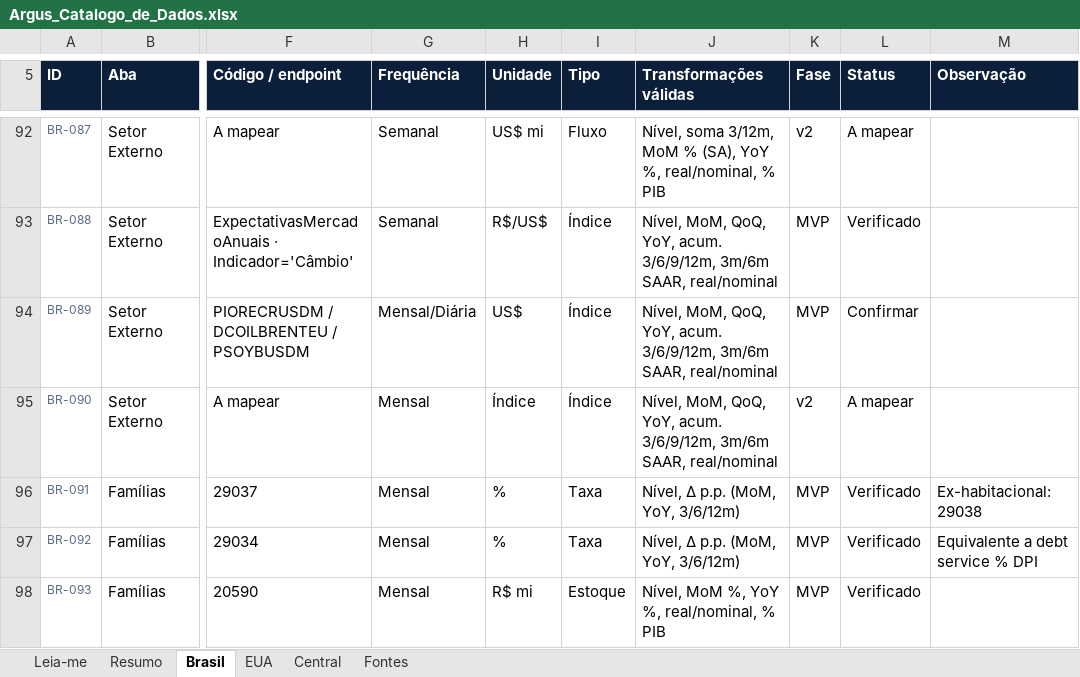
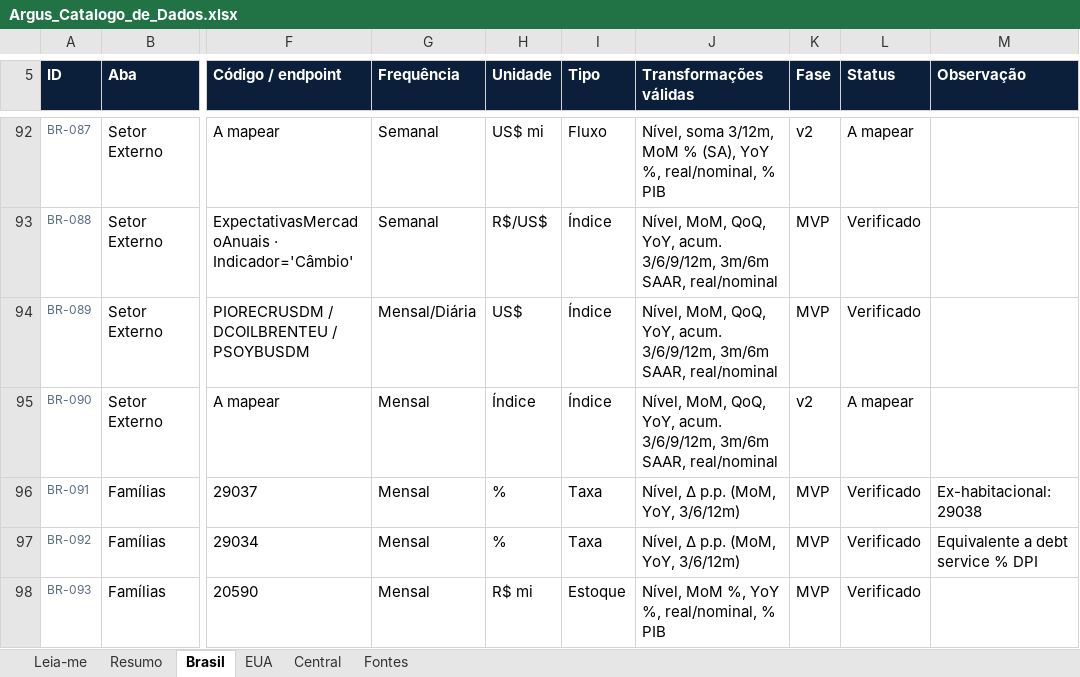
Before and after one commit to dudu-rssf/argus, an Excel workbook: docs/catalogo/Argus_Catalogo_de_Dados.xlsx, sheet Brasil, drawn as a sheet; only a part is shown, gaps mark what is left out; values as stored, in another font and other column widths than the file's, no borders; charts and pictures and conditional formats not drawn; the diff names each change by its address in the sheet, - before the commit and + after, or states it on an @@ line.

```diff
--- a/docs/catalogo/Argus_Catalogo_de_Dados.xlsx (sheet Brasil)
+++ b/docs/catalogo/Argus_Catalogo_de_Dados.xlsx (sheet Brasil)
-L94 (Status): Confirmar
+L94 (Status): Verificado
```
Also changed, not shown: sheet EUA, sheet Resumo, 13 other files.
